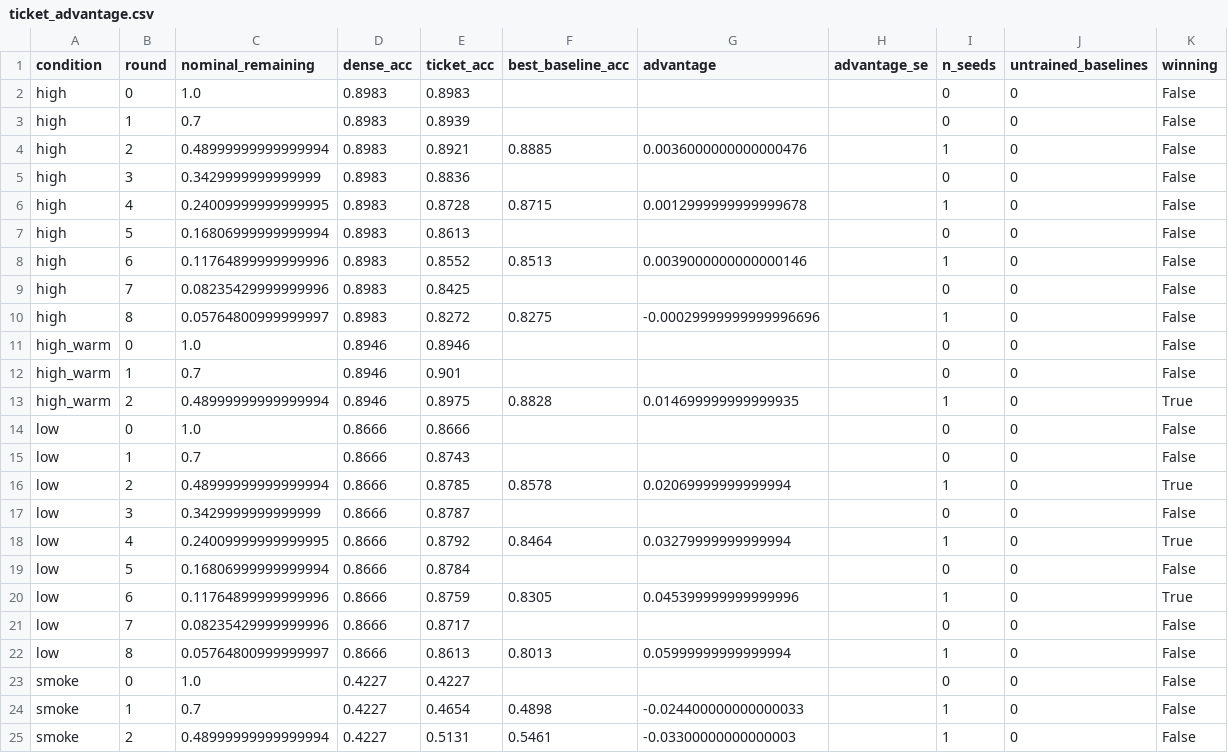
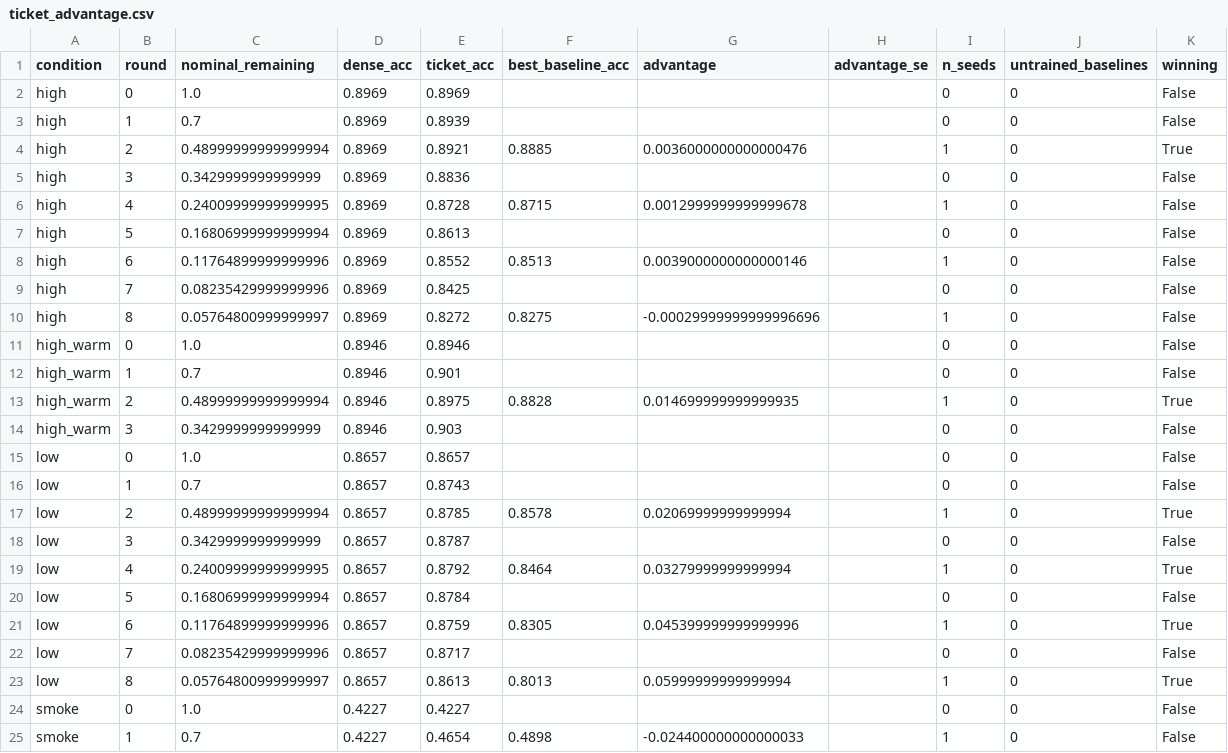
Before and after one commit to kneat2448/LTH-ML-final, a CSV file: results/ticket_advantage.csv, drawn as a sheet; only a part is shown; the shorter side is filled out with more unchanged rows.

```diff
--- a/results/ticket_advantage.csv
+++ b/results/ticket_advantage.csv
@@ -1,11 +1,11 @@
 condition,round,nominal_remaining,dense_acc,ticket_acc,best_baseline_acc,advantage,advantage_se,n_seeds,untrained_baselines,winning
-high,0,1.0,0.8983,0.8983,,,,0,0,False
-high,1,0.7,0.8983,0.8939,,,,0,0,False
-high,2,0.48999999999999994,0.8983,0.8921,0.8885,0.0036000000000000476,,1,0,False
-high,3,0.3429999999999999,0.8983,0.8836,,,,0,0,False
-high,4,0.24009999999999995,0.8983,0.8728,0.8715,0.0012999999999999678,,1,0,False
-high,5,0.16806999999999994,0.8983,0.8613,,,,0,0,False
-high,6,0.11764899999999996,0.8983,0.8552,0.8513,0.0039000000000000146,,1,0,False
-high,7,0.08235429999999996,0.8983,0.8425,,,,0,0,False
-high,8,0.05764800999999997,0.8983,0.8272,0.8275,-0.00029999999999996696,,1,0,False
+high,0,1.0,0.8969,0.8969,,,,0,0,False
+high,1,0.7,0.8969,0.8939,,,,0,0,False
+high,2,0.48999999999999994,0.8969,0.8921,0.8885,0.0036000000000000476,,1,0,True
+high,3,0.3429999999999999,0.8969,0.8836,,,,0,0,False
+high,4,0.24009999999999995,0.8969,0.8728,0.8715,0.0012999999999999678,,1,0,False
+high,5,0.16806999999999994,0.8969,0.8613,,,,0,0,False
+high,6,0.11764899999999996,0.8969,0.8552,0.8513,0.0039000000000000146,,1,0,False
+high,7,0.08235429999999996,0.8969,0.8425,,,,0,0,False
+high,8,0.05764800999999997,0.8969,0.8272,0.8275,-0.00029999999999996696,,1,0,False
 high_warm,0,1.0,0.8946,0.8946,,,,0,0,False
@@ -13,11 +13,12 @@ high_warm,1,0.7,0.8946,0.901,,,,0,0,False
 high_warm,2,0.48999999999999994,0.8946,0.8975,0.8828,0.014699999999999935,,1,0,True
-low,0,1.0,0.8666,0.8666,,,,0,0,False
-low,1,0.7,0.8666,0.8743,,,,0,0,False
-low,2,0.48999999999999994,0.8666,0.8785,0.8578,0.02069999999999994,,1,0,True
-low,3,0.3429999999999999,0.8666,0.8787,,,,0,0,False
-low,4,0.24009999999999995,0.8666,0.8792,0.8464,0.03279999999999994,,1,0,True
-low,5,0.16806999999999994,0.8666,0.8784,,,,0,0,False
-low,6,0.11764899999999996,0.8666,0.8759,0.8305,0.045399999999999996,,1,0,True
-low,7,0.08235429999999996,0.8666,0.8717,,,,0,0,False
-low,8,0.05764800999999997,0.8666,0.8613,0.8013,0.05999999999999994,,1,0,False
+high_warm,3,0.3429999999999999,0.8946,0.903,,,,0,0,False
+low,0,1.0,0.8657,0.8657,,,,0,0,False
+low,1,0.7,0.8657,0.8743,,,,0,0,False
+low,2,0.48999999999999994,0.8657,0.8785,0.8578,0.02069999999999994,,1,0,True
+low,3,0.3429999999999999,0.8657,0.8787,,,,0,0,False
+low,4,0.24009999999999995,0.8657,0.8792,0.8464,0.03279999999999994,,1,0,True
+low,5,0.16806999999999994,0.8657,0.8784,,,,0,0,False
+low,6,0.11764899999999996,0.8657,0.8759,0.8305,0.045399999999999996,,1,0,True
+low,7,0.08235429999999996,0.8657,0.8717,,,,0,0,False
+low,8,0.05764800999999997,0.8657,0.8613,0.8013,0.05999999999999994,,1,0,True
 smoke,0,1.0,0.4227,0.4227,,,,0,0,False
```
Also changed, not shown: results/metrics_table.csv, results/summary.csv, 6 other files.
